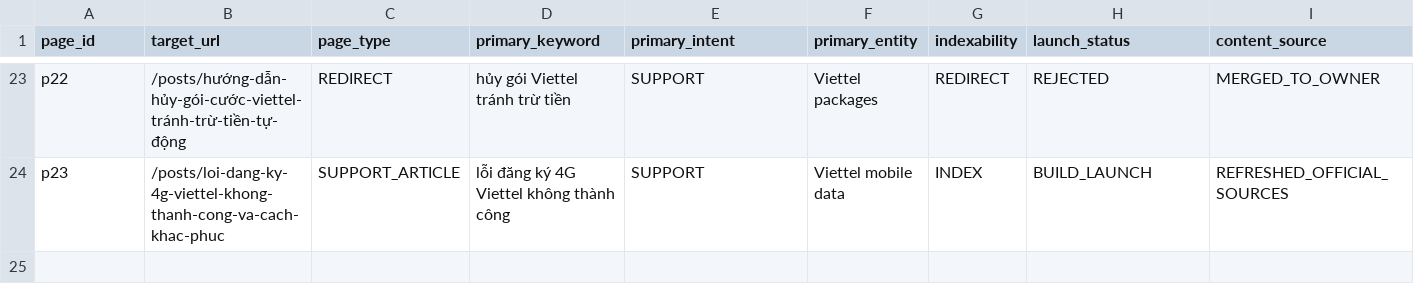
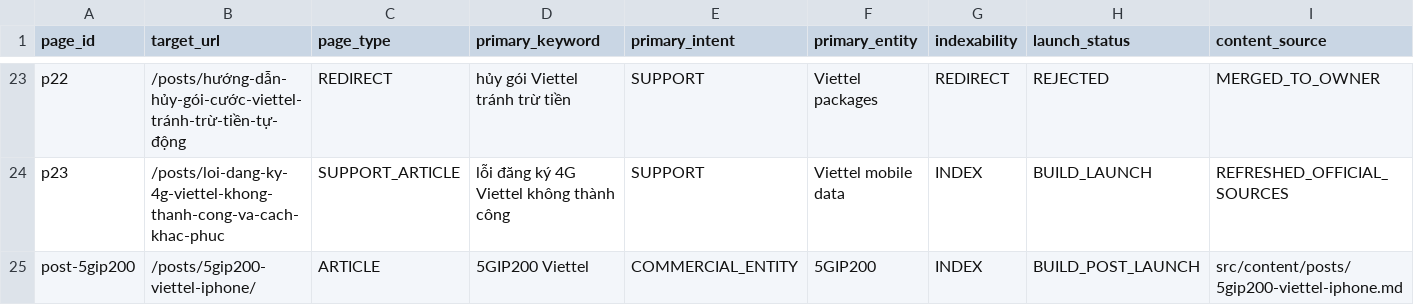
Before and after one commit to capquangfptminhlh/viet-9g, a CSV file: .website-os/evidence/page-inventory.csv, drawn as a sheet; only a part is shown, gaps mark what is left out; rows hold the shown columns only; the diff names each change by its address in the sheet, - before the commit and + after, or states it on an @@ line.

```diff
--- a/.website-os/evidence/page-inventory.csv
+++ b/.website-os/evidence/page-inventory.csv
+row 25: post-5gip200 | /posts/5gip200-viettel-iphone/ | ARTICLE | 5GIP200 Viettel | COMMERCIAL_ENTITY | 5GIP200 | INDEX | BUILD_POST_LAUNCH | src/content/posts/5gip200-viettel-iphone.md
```
Also changed, not shown: .website-os/evidence/cannibalization-register.csv, .website-os/evidence/entity-topic-map.csv, 25 other files.
